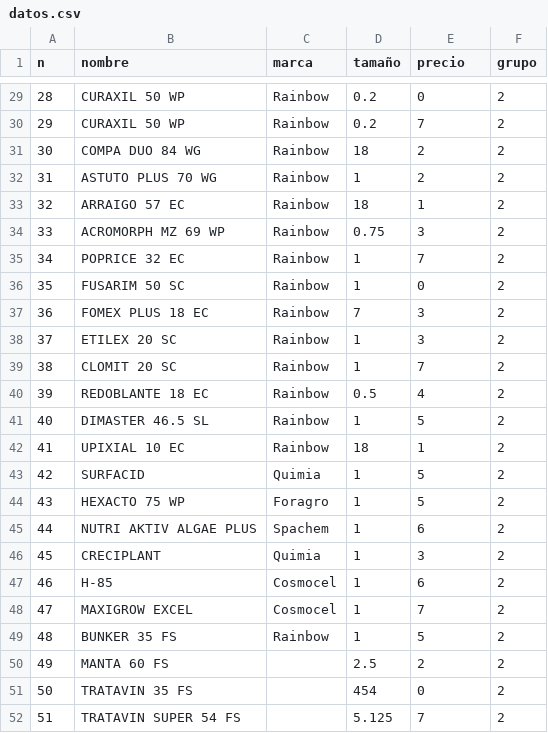
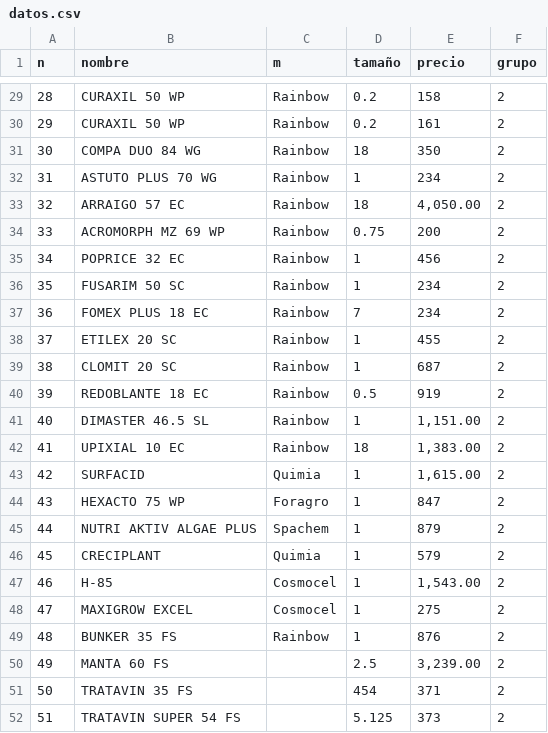
Before and after one commit to henryholnes/TEA, a CSV file: datos.csv, drawn as a sheet; only a part is shown, gaps mark what is left out; the diff covers the shown part only.

```diff
--- a/datos.csv
+++ b/datos.csv
@@ -1 +1 @@
-n,nombre,marca ,tamaño,precio,grupo
+n,nombre,m,tamaño,precio,grupo
@@ -29,24 +29,24 @@
-28,CURAXIL 50 WP,Rainbow,0.2,0,2
-29,CURAXIL 50 WP,Rainbow,0.2,7,2
-30,COMPA DUO 84 WG,Rainbow,18,2,2
-31,ASTUTO PLUS 70 WG,Rainbow,1,2,2
-32,ARRAIGO 57 EC,Rainbow,18,1,2
-33,ACROMORPH MZ 69 WP,Rainbow,0.75,3,2
-34,POPRICE 32 EC,Rainbow,1,7,2
-35,FUSARIM 50 SC,Rainbow,1,0,2
-36,FOMEX PLUS 18 EC,Rainbow,7,3,2
-37,ETILEX 20 SC,Rainbow,1,3,2
-38,CLOMIT 20 SC ,Rainbow,1,7,2
-39,REDOBLANTE 18 EC ,Rainbow,0.5,4,2
-40,DIMASTER 46.5 SL,Rainbow,1,5,2
-41,UPIXIAL 10 EC ,Rainbow,18,1,2
-42,SURFACID,Quimia,1,5,2
-43,HEXACTO 75 WP,Foragro,1,5,2
-44,NUTRI AKTIV ALGAE PLUS,Spachem,1,6,2
-45,CRECIPLANT,Quimia,1,3,2
-46,H-85,Cosmocel,1,6,2
-47,MAXIGROW EXCEL,Cosmocel,1,7,2
-48,BUNKER 35 FS,Rainbow,1,5,2
-49,MANTA 60 FS,,2.5,2,2
-50,TRATAVIN 35 FS,,454,0,2
-51,TRATAVIN SUPER 54 FS,,5.125,7,2
+28,CURAXIL 50 WP,Rainbow,0.2,158,2
+29,CURAXIL 50 WP,Rainbow,0.2,161,2
+30,COMPA DUO 84 WG,Rainbow,18,350,2
+31,ASTUTO PLUS 70 WG,Rainbow,1,234,2
+32,ARRAIGO 57 EC,Rainbow,18,"4,050.00",2
+33,ACROMORPH MZ 69 WP,Rainbow,0.75,200,2
+34,POPRICE 32 EC,Rainbow,1,456,2
+35,FUSARIM 50 SC,Rainbow,1,234,2
+36,FOMEX PLUS 18 EC,Rainbow,7,234,2
+37,ETILEX 20 SC,Rainbow,1,455,2
+38,CLOMIT 20 SC ,Rainbow,1,687,2
+39,REDOBLANTE 18 EC ,Rainbow,0.5,919,2
+40,DIMASTER 46.5 SL,Rainbow,1,"1,151.00",2
+41,UPIXIAL 10 EC ,Rainbow,18,"1,383.00",2
+42,SURFACID,Quimia,1,"1,615.00",2
+43,HEXACTO 75 WP,Foragro,1,847,2
+44,NUTRI AKTIV ALGAE PLUS,Spachem,1,879,2
+45,CRECIPLANT,Quimia,1,579,2
+46,H-85,Cosmocel,1,"1,543.00",2
+47,MAXIGROW EXCEL,Cosmocel,1,275,2
+48,BUNKER 35 FS,Rainbow,1,876,2
+49,MANTA 60 FS,,2.5,"3,239.00",2
+50,TRATAVIN 35 FS,,454,371,2
+51,TRATAVIN SUPER 54 FS,,5.125,373,2
```
Also changed, not shown: 27 edited cells elsewhere in this file.
